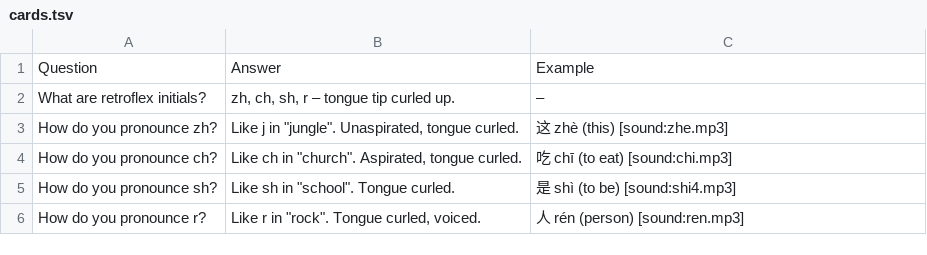
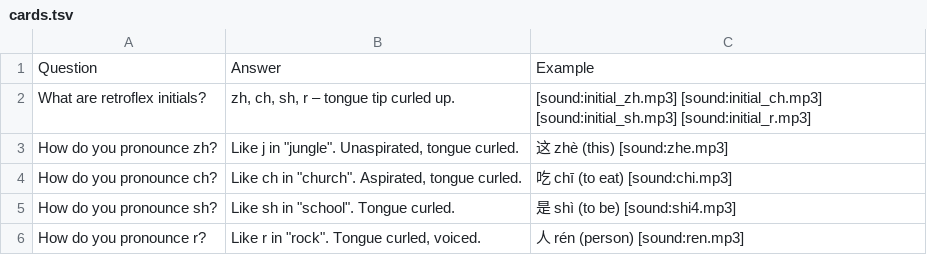
Before and after one commit to Waldmann-dev/Anki-Chinesisch, a TSV file: Chinese Grammar/00. Pinyin/04. Retroflex/cards.tsv, drawn as a sheet.

Commit message:
Add initial/final audio tags to Chinese Grammar/00. Pinyin/04. Retroflex/cards.tsv

```diff
--- a/Chinese Grammar/00. Pinyin/04. Retroflex/cards.tsv
+++ b/Chinese Grammar/00. Pinyin/04. Retroflex/cards.tsv
@@ -1,3 +1,3 @@
 Question	Answer	Example
-What are retroflex initials?	zh, ch, sh, r – tongue tip curled up.	–
+What are retroflex initials?	zh, ch, sh, r – tongue tip curled up.	[sound:initial_zh.mp3] [sound:initial_ch.mp3] [sound:initial_sh.mp3] [sound:initial_r.mp3]
 How do you pronounce zh?	Like j in "jungle". Unaspirated, tongue curled.	这 zhè (this) [sound:zhe.mp3]
```
